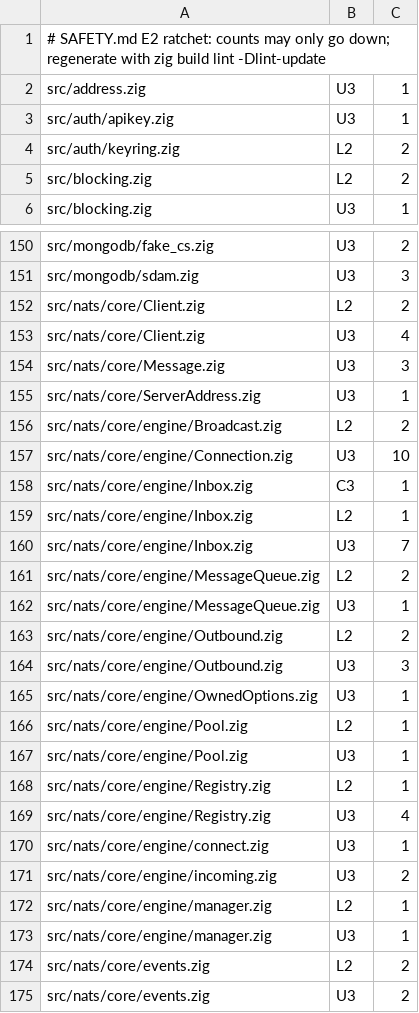
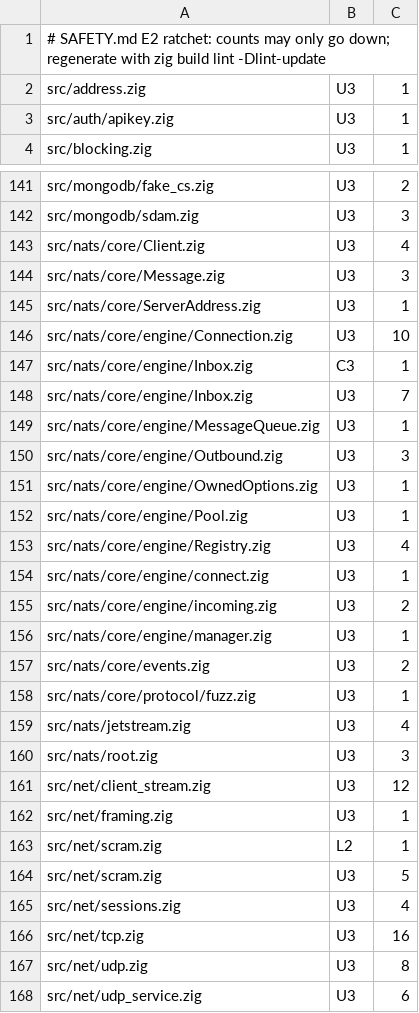
Before and after one commit to xuckless/anole, a TSV file: tools/safety_lint.baseline.tsv, drawn as a sheet; only a part is shown, gaps mark what is left out; the shorter side is filled out with more unchanged rows; the diff covers the shown part only; the diff names each change by its address in the sheet, - before the commit and + after, or states it on an @@ line.

```diff
--- a/tools/safety_lint.baseline.tsv
+++ b/tools/safety_lint.baseline.tsv
-row 4: src/auth/keyring.zig | L2 | 2
-row 5: src/blocking.zig | L2 | 2
-row 152: src/nats/core/Client.zig | L2 | 2
-row 156: src/nats/core/engine/Broadcast.zig | L2 | 2
-row 159: src/nats/core/engine/Inbox.zig | L2 | 1
-row 161: src/nats/core/engine/MessageQueue.zig | L2 | 2
-row 163: src/nats/core/engine/Outbound.zig | L2 | 2
-row 166: src/nats/core/engine/Pool.zig | L2 | 1
-row 168: src/nats/core/engine/Registry.zig | L2 | 1
-row 172: src/nats/core/engine/manager.zig | L2 | 1
-row 174: src/nats/core/events.zig | L2 | 2
```
Also changed, not shown: 14 removed rows and 1 edited cell elsewhere in this file.
